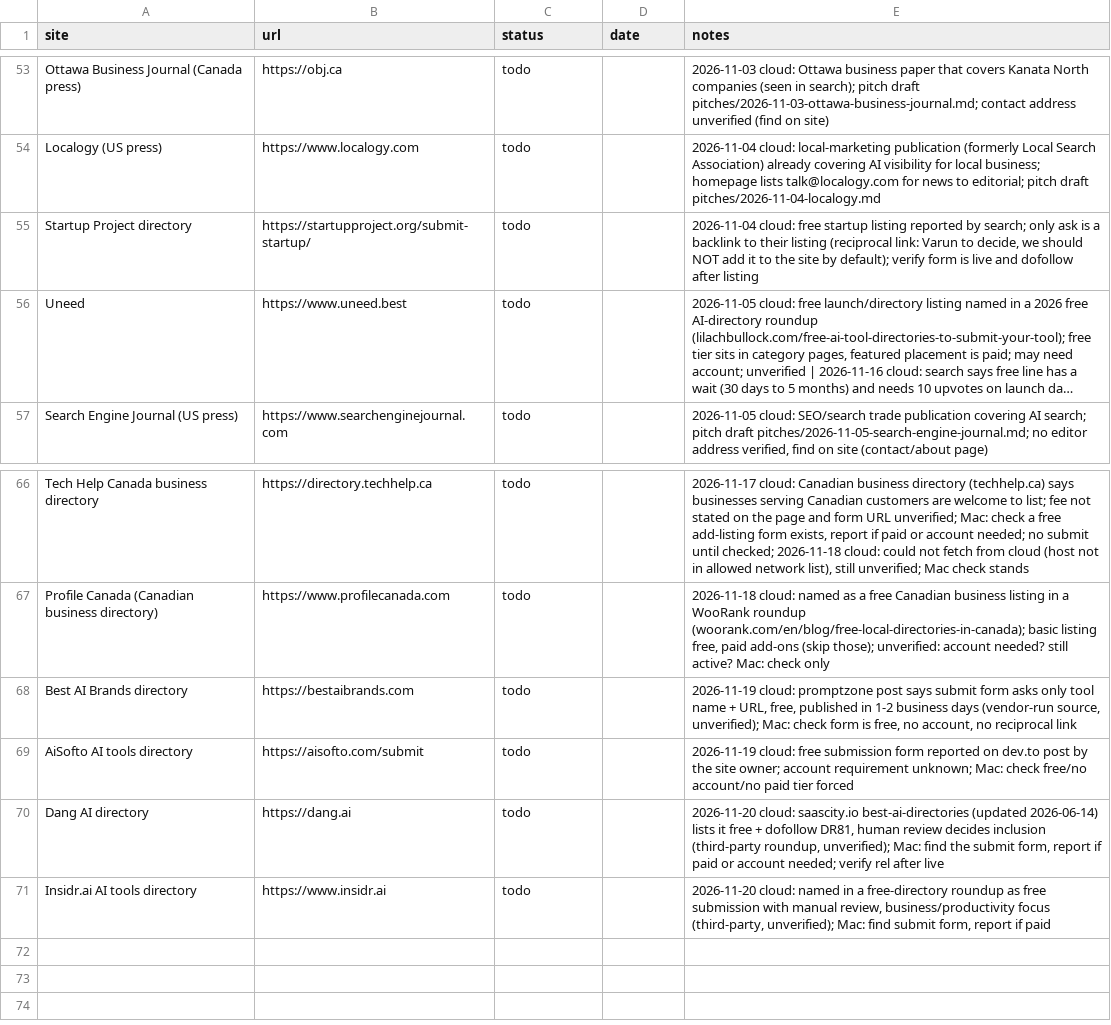
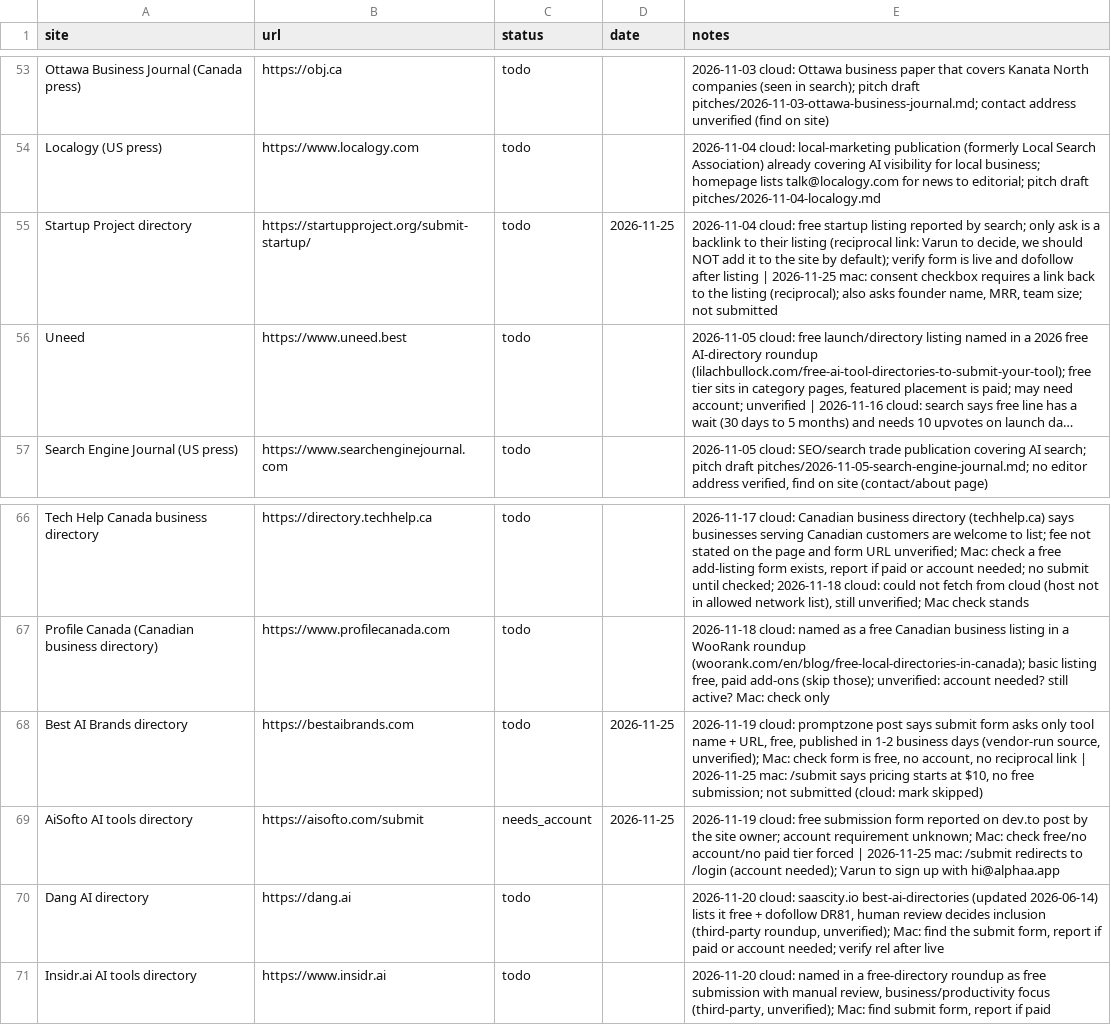
Before and after one commit to varunsharma014-commits/alphaa, a CSV file: marketing/backlinks/tracker.csv, drawn as a sheet; only a part is shown, gaps mark what is left out; long unchanged cells end in …; the diff names each change by its address in the sheet, - before the commit and + after, or states it on an @@ line.

```diff
--- a/marketing/backlinks/tracker.csv
+++ b/marketing/backlinks/tracker.csv
-D55 (date): (empty)
+D55 (date): 2026-11-25
-E55 (notes): …after listing
+E55 (notes): …after listing | 2026-11-25 mac: consent checkbox requires a link back to the listing (reciprocal); also asks founder name, MRR, team size; not submitted
-D68:D69 (date): (empty)
+D68:D69 (date): 2026-11-25
-E68 (notes): …reciprocal link
+E68 (notes): …reciprocal link | 2026-11-25 mac: /submit says pricing starts at $10, no free submission; not submitted (cloud: mark skipped)
-C69 (status): todo
+C69 (status): needs_account
-E69 (notes): …tier forced
+E69 (notes): …tier forced | 2026-11-25 mac: /submit redirects to /login (account needed); Varun to sign up with hi@alphaa.app
```
Also changed, not shown: 3 other files.
